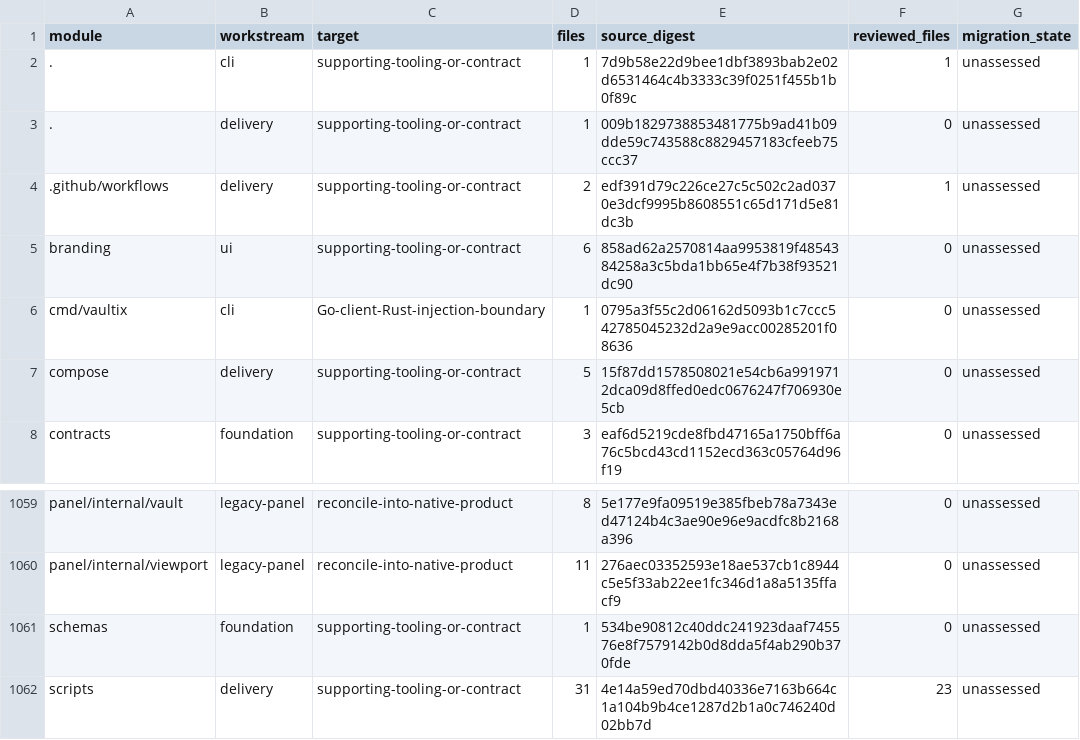
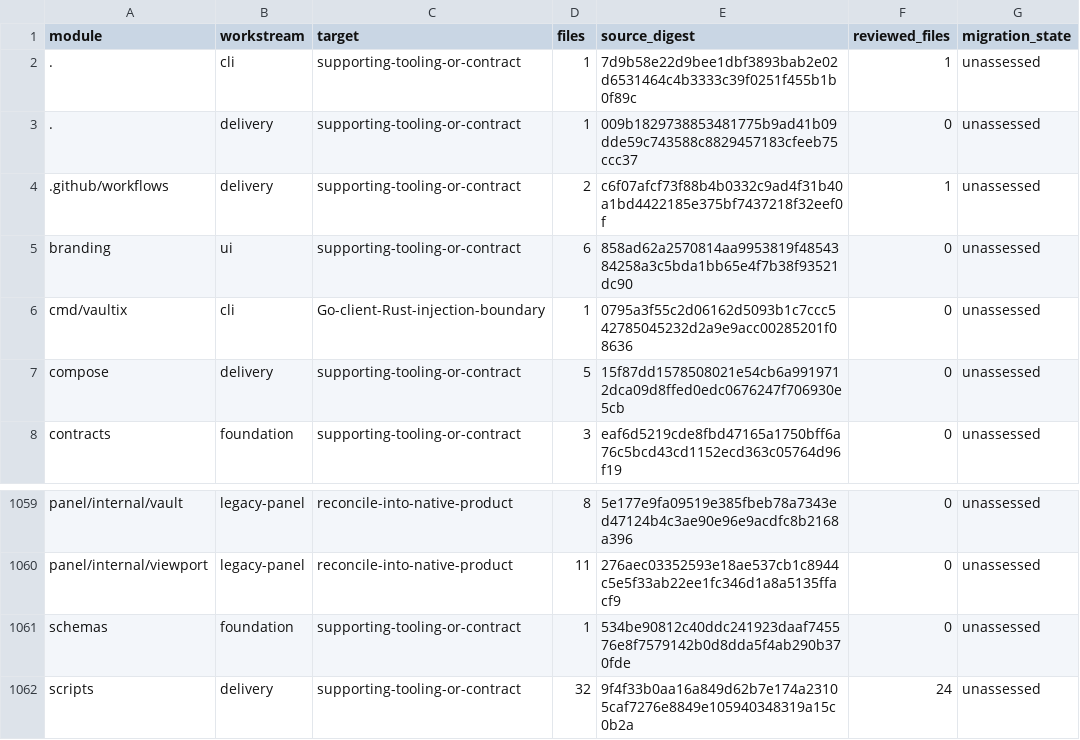
Before and after one commit to shippinAI/vaultix, a TSV file: docs/migration/generated/modules.tsv, drawn as a sheet; only a part is shown, gaps mark what is left out.

Commit message:
Publish reviewed Vaultix history without staging or force push

```diff
--- a/docs/migration/generated/modules.tsv
+++ b/docs/migration/generated/modules.tsv
@@ -3,3 +3,3 @@ module	workstream	target	files	source_digest	reviewed_files	migration_state
 .	delivery	supporting-tooling-or-contract	1	009b1829738853481775b9ad41b09dde59c743588c8829457183cfeeb75ccc37	0	unassessed
-.github/workflows	delivery	supporting-tooling-or-contract	2	edf391d79c226ce27c5c502c2ad0370e3dcf9995b8608551c65d171d5e81dc3b	1	unassessed
+.github/workflows	delivery	supporting-tooling-or-contract	2	c6f07afcf73f88b4b0332c9ad4f31b40a1bd4422185e375bf7437218f32eef0f	1	unassessed
 branding	ui	supporting-tooling-or-contract	6	858ad62a2570814aa9953819f4854384258a3c5bda1bb65e4f7b38f93521dc90	0	unassessed
@@ -1061,2 +1061,2 @@ panel/internal/viewport	legacy-panel	reconcile-into-native-product	11	276aec0335
 schemas	foundation	supporting-tooling-or-contract	1	534be90812c40ddc241923daaf745576e8f7579142b0d8dda5f4ab290b370fde	0	unassessed
-scripts	delivery	supporting-tooling-or-contract	31	4e14a59ed70dbd40336e7163b664c1a104b9b4ce1287d2b1a0c746240d02bb7d	23	unassessed
+scripts	delivery	supporting-tooling-or-contract	32	9f4f33b0aa16a849d62b7e174a23105caf7276e8849e105940348319a15c0b2a	24	unassessed
```
Also changed, not shown: 9 other files.
